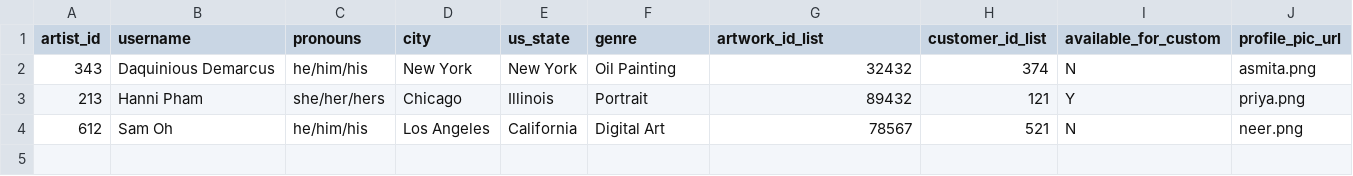
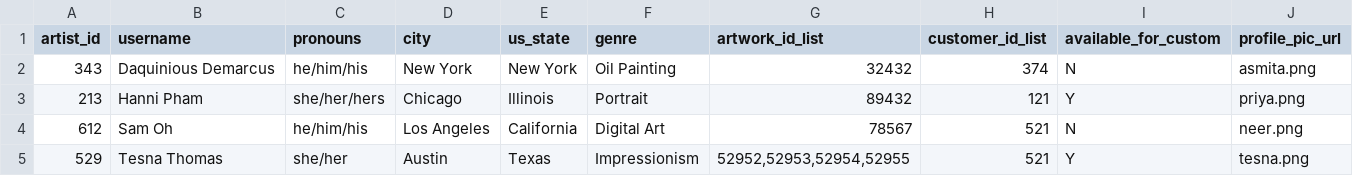
Before and after one commit to ethany04/Bzzaart, a CSV file: Backend/db/data_files/Artists.csv, drawn as a sheet; the diff names each change by its address in the sheet, - before the commit and + after, or states it on an @@ line.

Commit message:
working on backend stuff

```diff
--- a/Backend/db/data_files/Artists.csv
+++ b/Backend/db/data_files/Artists.csv
+row 5: 529 | Tesna Thomas | she/her | Austin | Texas | Impressionism | 52952,52953,52954,52955 | 521 | Y | tesna.png
```
Also changed, not shown: Backend/db/data_files/Artworks.csv, 28 other files.
